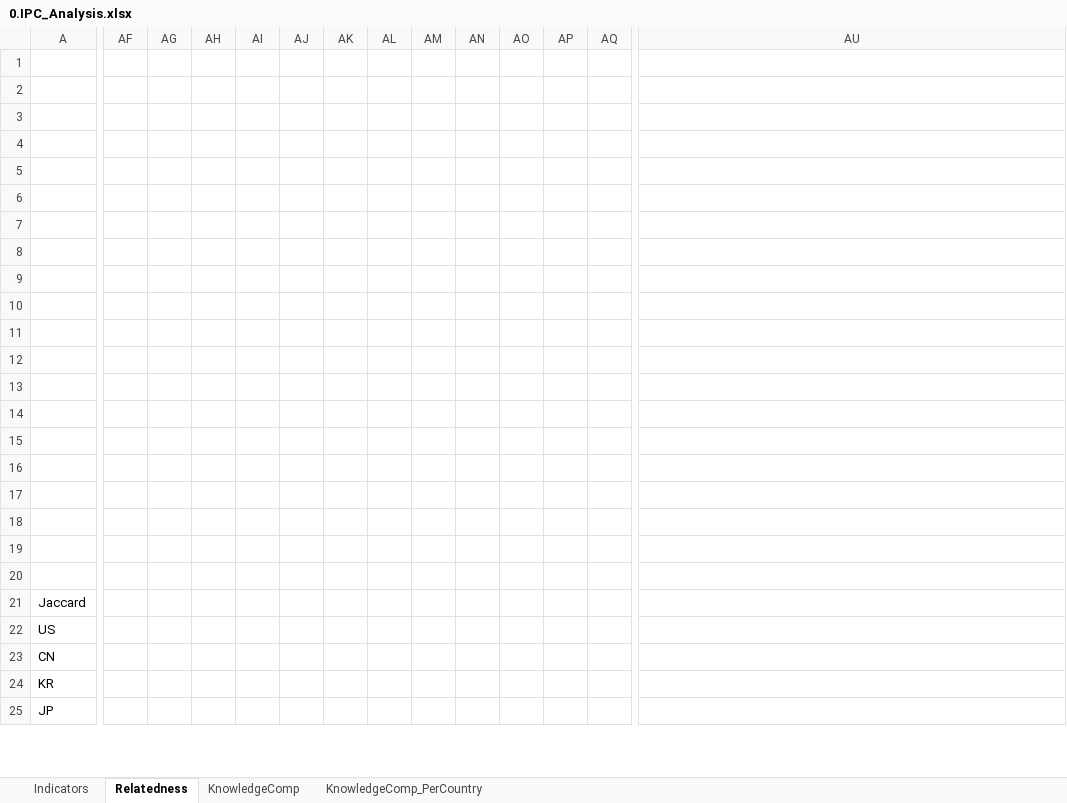
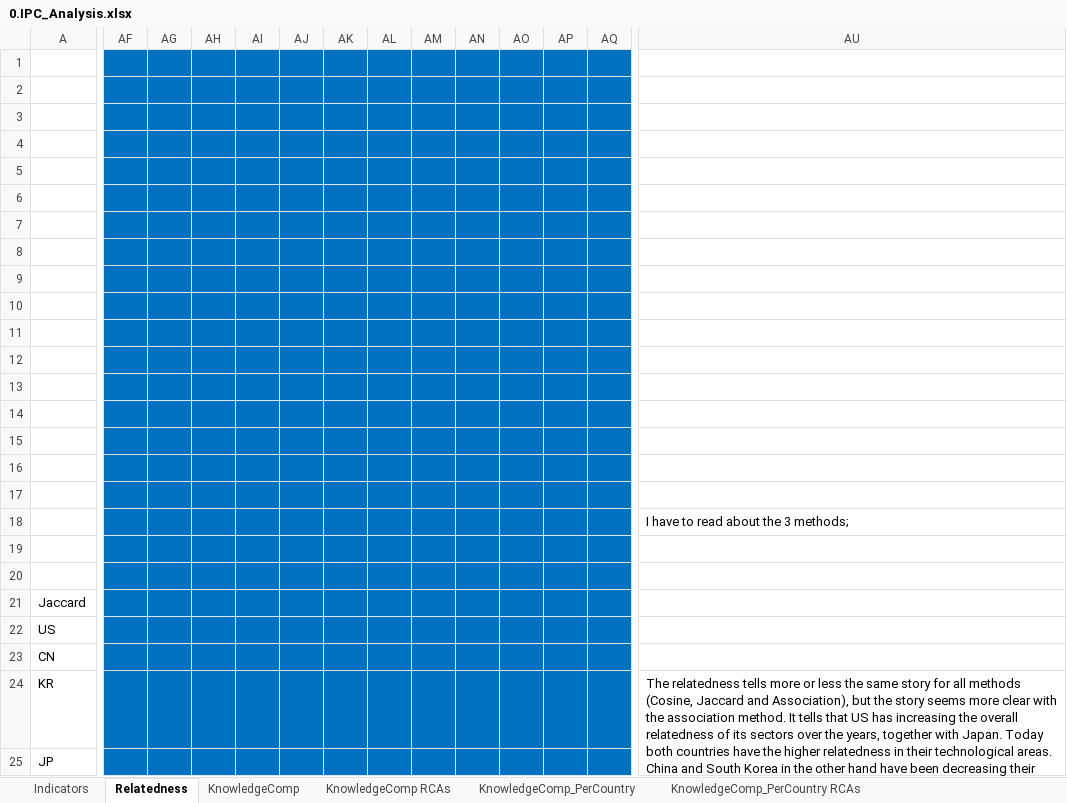
Before and after one commit to matheusleusin/Paper-The_Emergence_of_Artificial_Intelligence, an Excel workbook: Data_calculations/0.IPC_Analysis.xlsx, sheet Relatedness, drawn as a sheet; only a part is shown, gaps mark what is left out; values as stored, in another font and other column widths than the file's, no borders; charts and pictures not drawn; the diff covers the shown part only; the diff names each change by its address in the sheet, - before the commit and + after, or states it on an @@ line.

```diff
--- a/Data_calculations/0.IPC_Analysis.xlsx (sheet Relatedness)
+++ b/Data_calculations/0.IPC_Analysis.xlsx (sheet Relatedness)
+sheet tab: KnowledgeComp RCAs
+sheet tab: KnowledgeComp_PerCountry RCAs
-AF1:AQ25 fill: none
+AF1:AQ25 fill: #0070C0
-AU18: (empty)
+AU18: I have to read about the 3 methods;
-AU24: (empty)
+AU24: The relatedness tells more or less the same story for all methods (Cosine, Jaccard and Association), but the story seems more clear with the association method. It tells that US has increasing the overall relatedness of its sectors over the years, together with Japan. Today both countries have the higher relatedness in their technological areas. China and South Korea in the other hand have been decreasing their overall relatedness over time, which was very high at the first two periods.
+AU24:AU29 merged
```
Also changed, not shown: 5 edited cells, cell formats and merged cells elsewhere in this sheet, sheet KnowledgeComp_PerCountry, sheet KnowledgeComp, sheet Indicators, charts or pictures, 13 other files.
